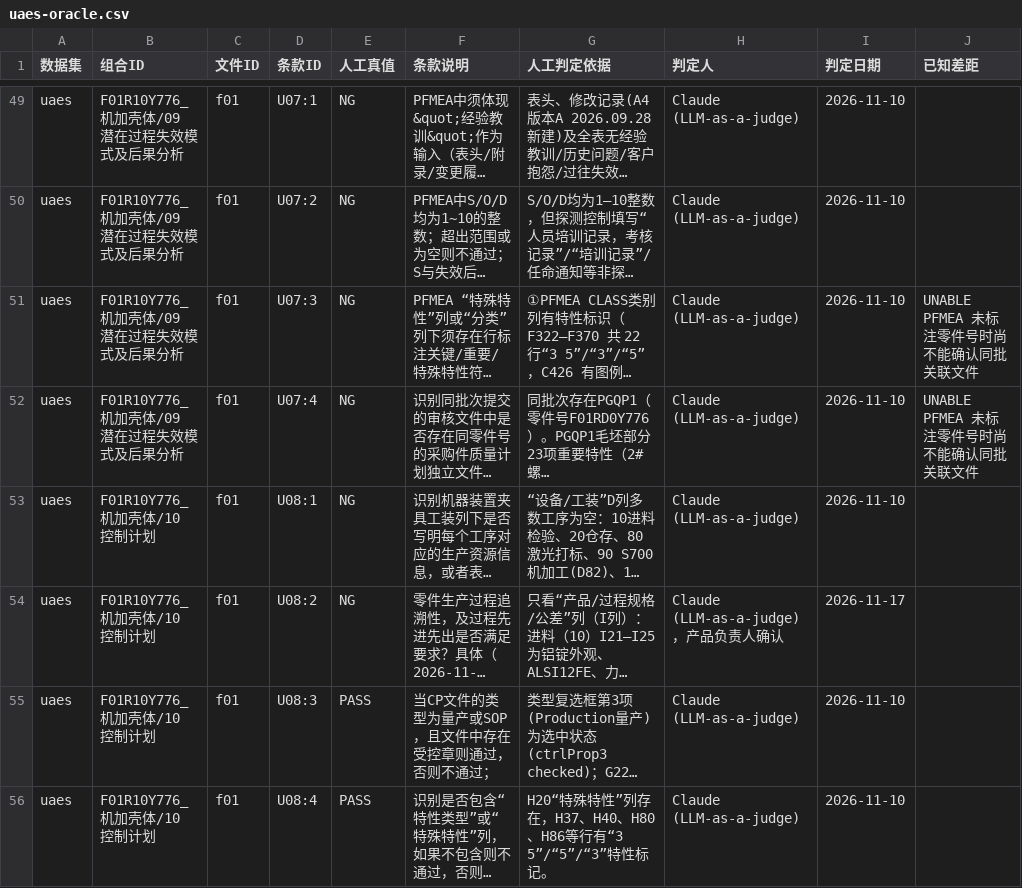
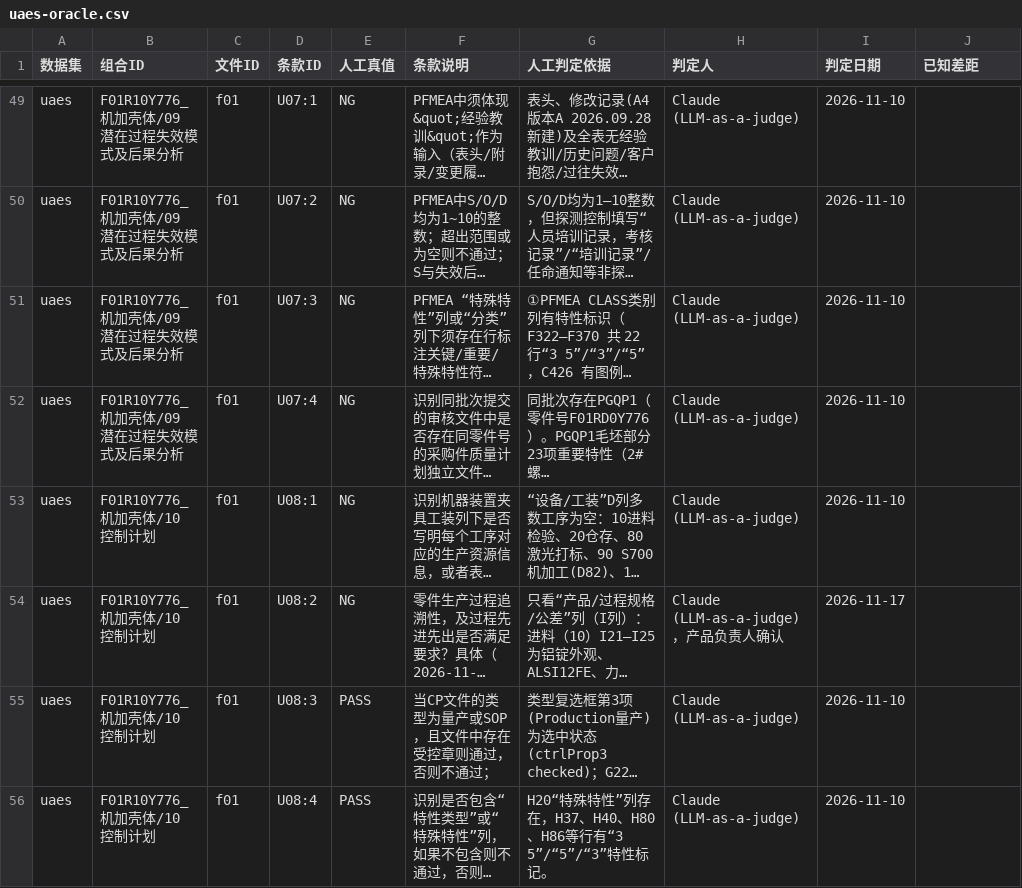
Before and after one commit to ppap-agent/ppap, a CSV file: assets/corpus/uaes-oracle.csv, drawn as a sheet; only a part is shown, gaps mark what is left out; long unchanged cells end in …; the diff names each change by its address in the sheet, - before the commit and + after, or states it on an @@ line.

```diff
--- a/assets/corpus/uaes-oracle.csv
+++ b/assets/corpus/uaes-oracle.csv
-J51:J52 (已知差距): UNABLE PFMEA 未标注零件号时尚不能确认同批关联文件
+J51:J52 (已知差距): (empty)
```
